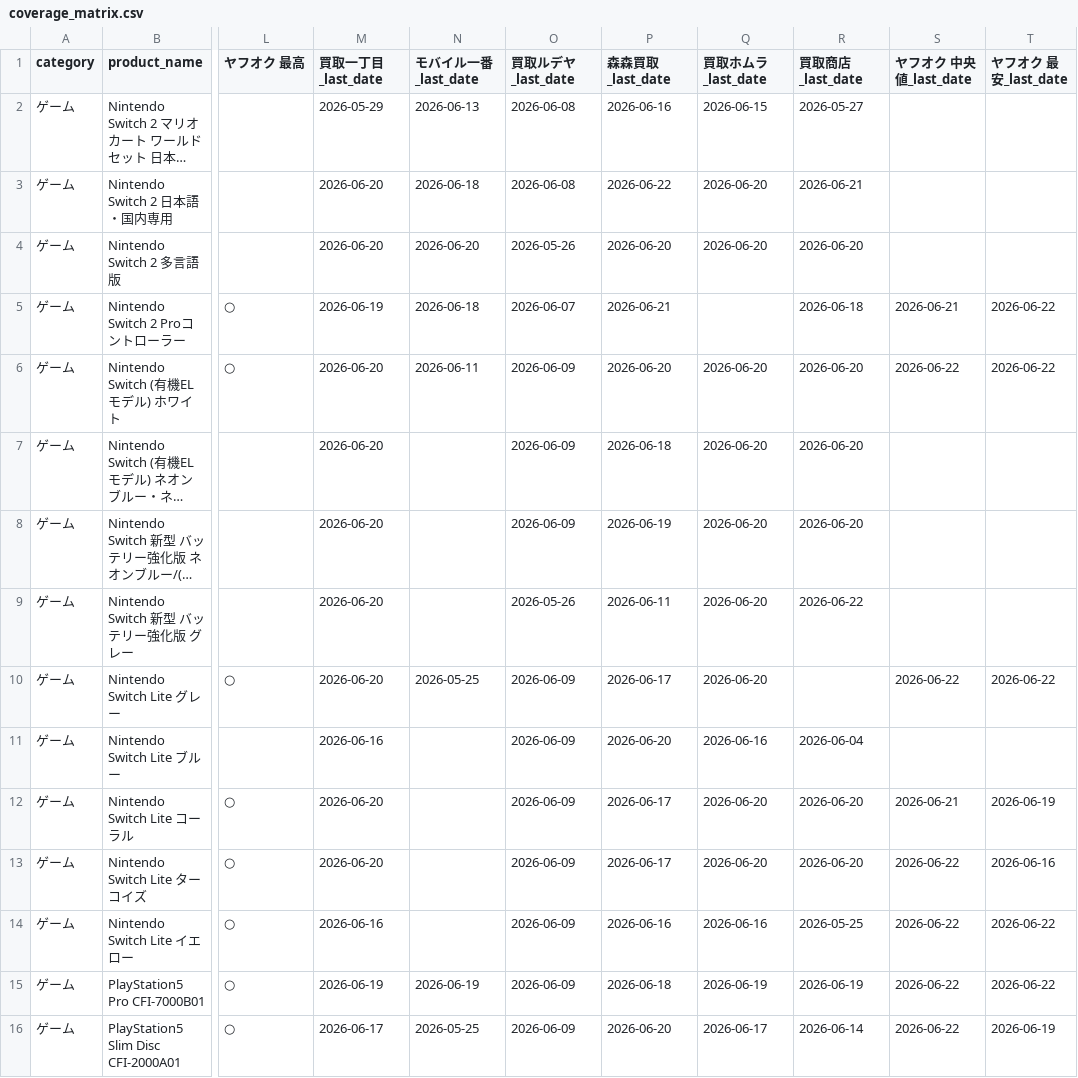
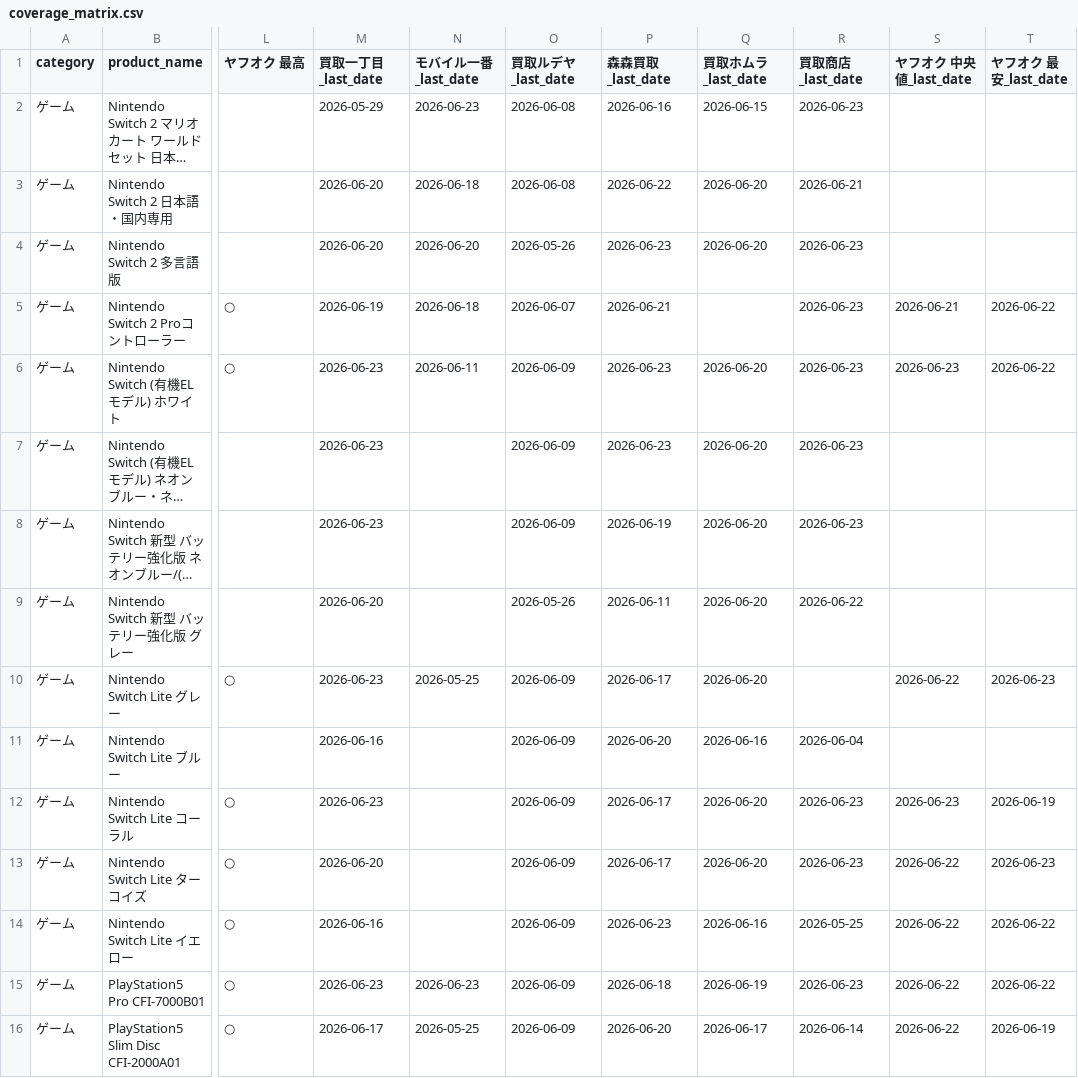
Before and after one commit to makkinngami-cmd/sedori-navi, a CSV file: reports/coverage_matrix.csv, drawn as a sheet; only a part is shown, gaps mark what is left out; long unchanged cells end in …; the diff covers the shown part only; the diff names each change by its address in the sheet, - before the commit and + after, or states it on an @@ line.

```diff
--- a/reports/coverage_matrix.csv
+++ b/reports/coverage_matrix.csv
-N2 (モバイル一番_last_date): 2026-06-13
+N2 (モバイル一番_last_date): 2026-06-23
-R2 (買取商店_last_date): 2026-05-27
+R2 (買取商店_last_date): 2026-06-23
-P4 (森森買取_last_date): 2026-06-20
+P4 (森森買取_last_date): 2026-06-23
-R4 (買取商店_last_date): 2026-06-20
+R4 (買取商店_last_date): 2026-06-23
-R5 (買取商店_last_date): 2026-06-18
+R5 (買取商店_last_date): 2026-06-23
-M6:M8 (買取一丁目_last_date): 2026-06-20
+M6:M8 (買取一丁目_last_date): 2026-06-23
-P6 (森森買取_last_date): 2026-06-20
+P6 (森森買取_last_date): 2026-06-23
-R6:R8 (買取商店_last_date): 2026-06-20
+R6:R8 (買取商店_last_date): 2026-06-23
-S6 (ヤフオク 中央値_last_date): 2026-06-22
+S6 (ヤフオク 中央値_last_date): 2026-06-23
-P7 (森森買取_last_date): 2026-06-18
+P7 (森森買取_last_date): 2026-06-23
-M10 (買取一丁目_last_date): 2026-06-20
+M10 (買取一丁目_last_date): 2026-06-23
-T10 (ヤフオク 最安_last_date): 2026-06-22
+T10 (ヤフオク 最安_last_date): 2026-06-23
-M12 (買取一丁目_last_date): 2026-06-20
+M12 (買取一丁目_last_date): 2026-06-23
-R12:R13 (買取商店_last_date): 2026-06-20
+R12:R13 (買取商店_last_date): 2026-06-23
-S12 (ヤフオク 中央値_last_date): 2026-06-21
+S12 (ヤフオク 中央値_last_date): 2026-06-23
-T13 (ヤフオク 最安_last_date): 2026-06-16
+T13 (ヤフオク 最安_last_date): 2026-06-23
-P14 (森森買取_last_date): 2026-06-16
+P14 (森森買取_last_date): 2026-06-23
-M15 (買取一丁目_last_date): 2026-06-19
+M15 (買取一丁目_last_date): 2026-06-23
-N15 (モバイル一番_last_date): 2026-06-19
+N15 (モバイル一番_last_date): 2026-06-23
-R15 (買取商店_last_date): 2026-06-19
+R15 (買取商店_last_date): 2026-06-23
```
Also changed, not shown: 158 edited cells elsewhere in this file, 5 other files.
